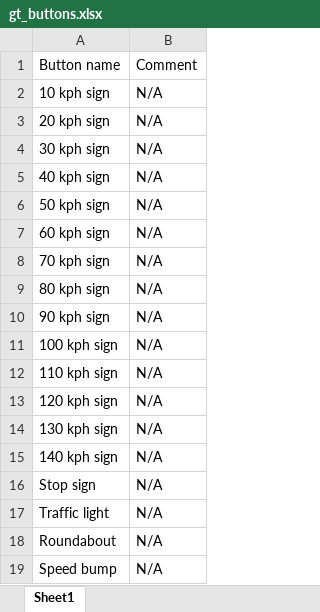
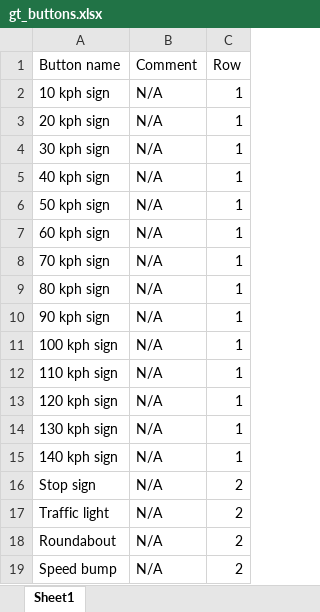
Before and after one commit to Lynoit/lynoit.github.io, an Excel workbook: gt_buttons.xlsx, sheet Sheet1, drawn as a sheet; values as stored, in another font and other column widths than the file's, no borders; the diff names each change by its address in the sheet, - before the commit and + after, or states it on an @@ line.

Commit message:
Add files via upload

```diff
--- a/gt_buttons.xlsx (sheet Sheet1)
+++ b/gt_buttons.xlsx (sheet Sheet1)
+column C (Row), rows 2-19: 1 | 1 | 1 | 1 | 1 | 1 | 1 | 1 | 1 | 1 | 1 | 1 | 1 | 1 | 2 | 2 | 2 | 2
```
